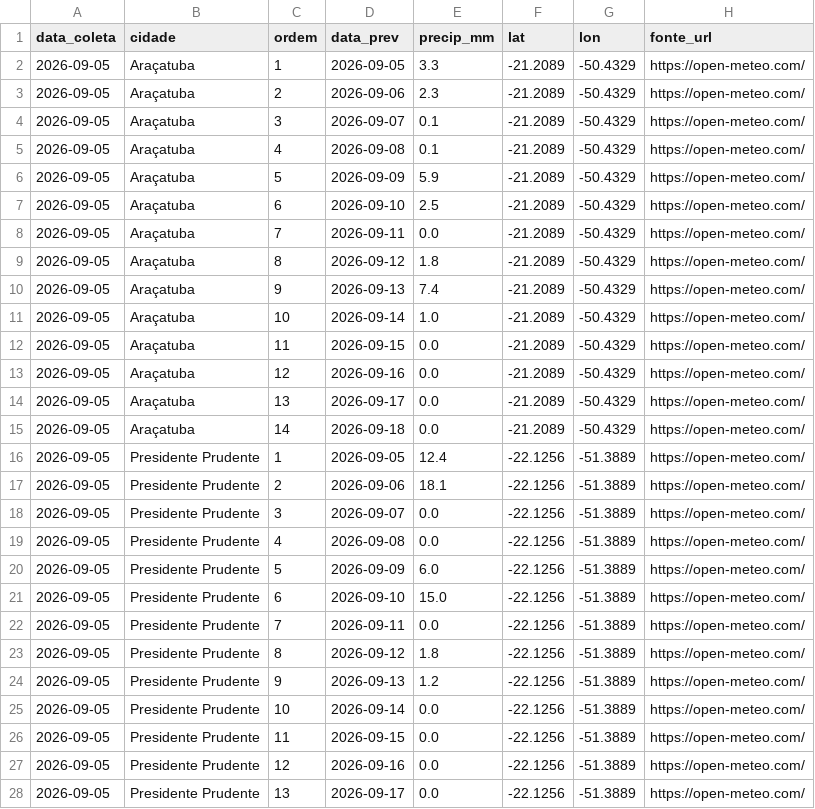
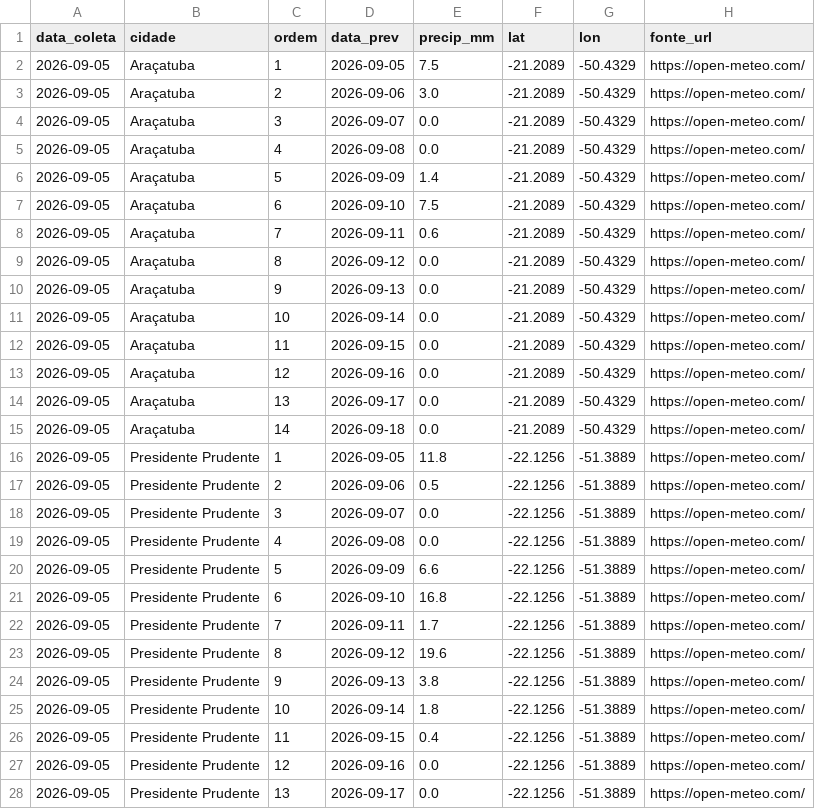
Before and after one commit to strongylis/sugar-intel, a CSV file: data/chuva_14d.csv, drawn as a sheet; only a part is shown; the diff covers the shown part only.

```diff
--- a/data/chuva_14d.csv
+++ b/data/chuva_14d.csv
@@ -1,12 +1,12 @@
 data_coleta,cidade,ordem,data_prev,precip_mm,lat,lon,fonte_url
-2026-09-05,Araçatuba,1,2026-09-05,3.3,-21.2089,-50.4329,https://open-meteo.com/
-2026-09-05,Araçatuba,2,2026-09-06,2.3,-21.2089,-50.4329,https://open-meteo.com/
-2026-09-05,Araçatuba,3,2026-09-07,0.1,-21.2089,-50.4329,https://open-meteo.com/
-2026-09-05,Araçatuba,4,2026-09-08,0.1,-21.2089,-50.4329,https://open-meteo.com/
-2026-09-05,Araçatuba,5,2026-09-09,5.9,-21.2089,-50.4329,https://open-meteo.com/
-2026-09-05,Araçatuba,6,2026-09-10,2.5,-21.2089,-50.4329,https://open-meteo.com/
-2026-09-05,Araçatuba,7,2026-09-11,0.0,-21.2089,-50.4329,https://open-meteo.com/
-2026-09-05,Araçatuba,8,2026-09-12,1.8,-21.2089,-50.4329,https://open-meteo.com/
-2026-09-05,Araçatuba,9,2026-09-13,7.4,-21.2089,-50.4329,https://open-meteo.com/
-2026-09-05,Araçatuba,10,2026-09-14,1.0,-21.2089,-50.4329,https://open-meteo.com/
+2026-09-05,Araçatuba,1,2026-09-05,7.5,-21.2089,-50.4329,https://open-meteo.com/
+2026-09-05,Araçatuba,2,2026-09-06,3.0,-21.2089,-50.4329,https://open-meteo.com/
+2026-09-05,Araçatuba,3,2026-09-07,0.0,-21.2089,-50.4329,https://open-meteo.com/
+2026-09-05,Araçatuba,4,2026-09-08,0.0,-21.2089,-50.4329,https://open-meteo.com/
+2026-09-05,Araçatuba,5,2026-09-09,1.4,-21.2089,-50.4329,https://open-meteo.com/
+2026-09-05,Araçatuba,6,2026-09-10,7.5,-21.2089,-50.4329,https://open-meteo.com/
+2026-09-05,Araçatuba,7,2026-09-11,0.6,-21.2089,-50.4329,https://open-meteo.com/
+2026-09-05,Araçatuba,8,2026-09-12,0.0,-21.2089,-50.4329,https://open-meteo.com/
+2026-09-05,Araçatuba,9,2026-09-13,0.0,-21.2089,-50.4329,https://open-meteo.com/
+2026-09-05,Araçatuba,10,2026-09-14,0.0,-21.2089,-50.4329,https://open-meteo.com/
 2026-09-05,Araçatuba,11,2026-09-15,0.0,-21.2089,-50.4329,https://open-meteo.com/
@@ -15,13 +15,13 @@ data_coleta,cidade,ordem,data_prev,precip_mm,lat,lon,fonte_url
 2026-09-05,Araçatuba,14,2026-09-18,0.0,-21.2089,-50.4329,https://open-meteo.com/
-2026-09-05,Presidente Prudente,1,2026-09-05,12.4,-22.1256,-51.3889,https://open-meteo.com/
-2026-09-05,Presidente Prudente,2,2026-09-06,18.1,-22.1256,-51.3889,https://open-meteo.com/
+2026-09-05,Presidente Prudente,1,2026-09-05,11.8,-22.1256,-51.3889,https://open-meteo.com/
+2026-09-05,Presidente Prudente,2,2026-09-06,0.5,-22.1256,-51.3889,https://open-meteo.com/
 2026-09-05,Presidente Prudente,3,2026-09-07,0.0,-22.1256,-51.3889,https://open-meteo.com/
 2026-09-05,Presidente Prudente,4,2026-09-08,0.0,-22.1256,-51.3889,https://open-meteo.com/
-2026-09-05,Presidente Prudente,5,2026-09-09,6.0,-22.1256,-51.3889,https://open-meteo.com/
-2026-09-05,Presidente Prudente,6,2026-09-10,15.0,-22.1256,-51.3889,https://open-meteo.com/
-2026-09-05,Presidente Prudente,7,2026-09-11,0.0,-22.1256,-51.3889,https://open-meteo.com/
-2026-09-05,Presidente Prudente,8,2026-09-12,1.8,-22.1256,-51.3889,https://open-meteo.com/
-2026-09-05,Presidente Prudente,9,2026-09-13,1.2,-22.1256,-51.3889,https://open-meteo.com/
-2026-09-05,Presidente Prudente,10,2026-09-14,0.0,-22.1256,-51.3889,https://open-meteo.com/
-2026-09-05,Presidente Prudente,11,2026-09-15,0.0,-22.1256,-51.3889,https://open-meteo.com/
+2026-09-05,Presidente Prudente,5,2026-09-09,6.6,-22.1256,-51.3889,https://open-meteo.com/
+2026-09-05,Presidente Prudente,6,2026-09-10,16.8,-22.1256,-51.3889,https://open-meteo.com/
+2026-09-05,Presidente Prudente,7,2026-09-11,1.7,-22.1256,-51.3889,https://open-meteo.com/
+2026-09-05,Presidente Prudente,8,2026-09-12,19.6,-22.1256,-51.3889,https://open-meteo.com/
+2026-09-05,Presidente Prudente,9,2026-09-13,3.8,-22.1256,-51.3889,https://open-meteo.com/
+2026-09-05,Presidente Prudente,10,2026-09-14,1.8,-22.1256,-51.3889,https://open-meteo.com/
+2026-09-05,Presidente Prudente,11,2026-09-15,0.4,-22.1256,-51.3889,https://open-meteo.com/
 2026-09-05,Presidente Prudente,12,2026-09-16,0.0,-22.1256,-51.3889,https://open-meteo.com/
```
Also changed, not shown: 132 edited cells elsewhere in this file, data/ny11_curva.csv, data/unica_snd.csv, 3 other files.
